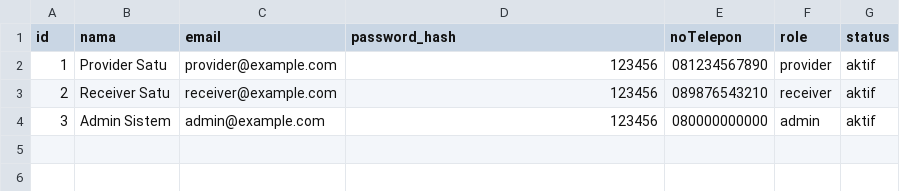
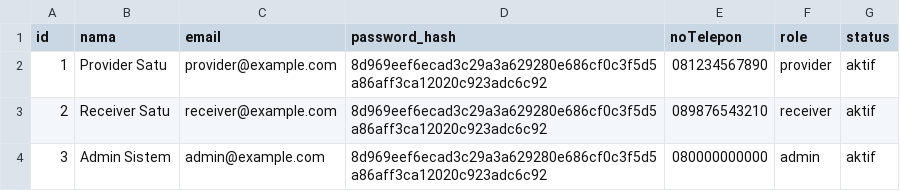
Before and after one commit to miguelsinaga/-IF2150-2025-K02-G11-FoodShare, a CSV file: src/data/user.csv, drawn as a sheet.

```diff
--- a/src/data/user.csv
+++ b/src/data/user.csv
@@ -1,4 +1,4 @@
 id,nama,email,password_hash,noTelepon,role,status
-1,Provider Satu,provider@example.com,123456,081234567890,provider,aktif
-2,Receiver Satu,receiver@example.com,123456,089876543210,receiver,aktif
-3,Admin Sistem,admin@example.com,123456,080000000000,admin,aktif
+1,Provider Satu,provider@example.com,8d969eef6ecad3c29a3a629280e686cf0c3f5d5a86aff3ca12020c923adc6c92,081234567890,provider,aktif
+2,Receiver Satu,receiver@example.com,8d969eef6ecad3c29a3a629280e686cf0c3f5d5a86aff3ca12020c923adc6c92,089876543210,receiver,aktif
+3,Admin Sistem,admin@example.com,8d969eef6ecad3c29a3a629280e686cf0c3f5d5a86aff3ca12020c923adc6c92,080000000000,admin,aktif
```
Also changed, not shown: 16 other files.
